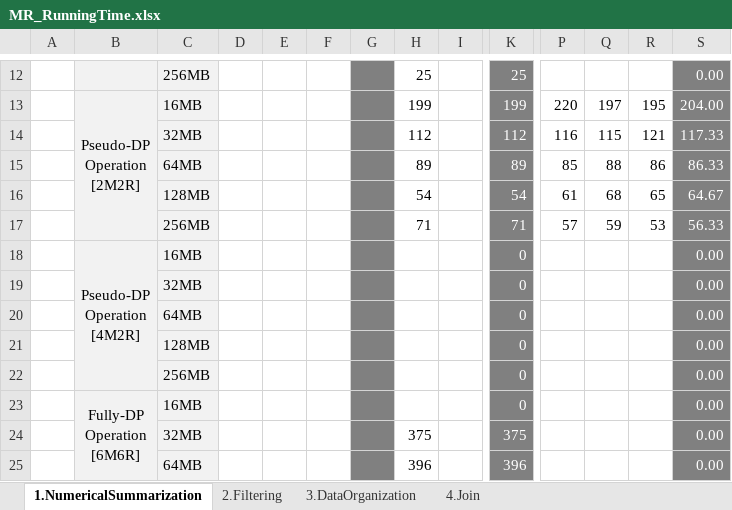
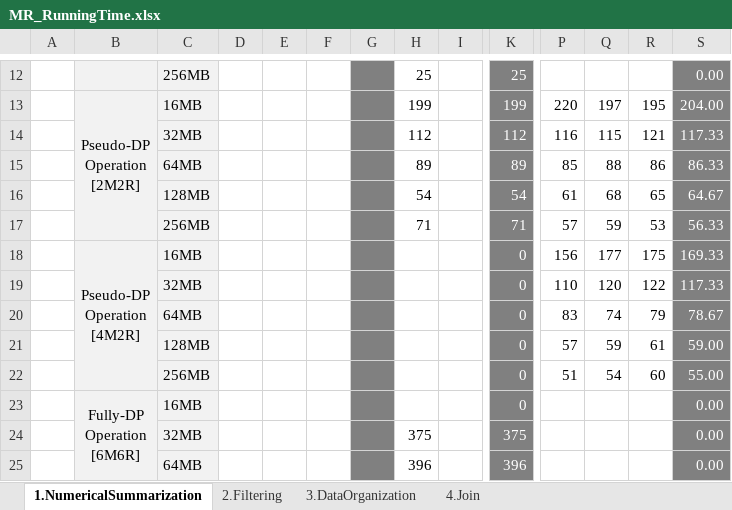
Before and after one commit to othellowhite/MapReduce, an Excel workbook: doc/MR_RunningTime.xlsx, sheet 1.NumericalSummarization, drawn as a sheet; only a part is shown, gaps mark what is left out; values as stored, in another font and other column widths than the file's, no borders; removed rows and columns are numbered as before the commit, all else as after; rows hold the shown columns only; ↵ is a line break in a cell; the diff names each change by its address in the sheet, - before the commit and + after, or states it on an @@ line.

Commit message:
ageStdDev Pseudo-DP[4M2R] Updated
ageStdDev Pseudo-DP[4M2R] updated

```diff
--- a/doc/MR_RunningTime.xlsx (sheet 1.NumericalSummarization)
+++ b/doc/MR_RunningTime.xlsx (sheet 1.NumericalSummarization)
-row 18:  | Pseudo-DP ↵ Operation ↵ [4M2R] | 16MB |  |  |  |  |  |  | 0 |  |  |  | 0.00
-row 19:  |  | 32MB |  |  |  |  |  |  | 0 |  |  |  | 0.00
-row 20:  |  | 64MB |  |  |  |  |  |  | 0 |  |  |  | 0.00
-row 21:  |  | 128MB |  |  |  |  |  |  | 0 |  |  |  | 0.00
-row 22:  |  | 256MB |  |  |  |  |  |  | 0 |  |  |  | 0.00
+row 18:  | Pseudo-DP ↵ Operation ↵ [4M2R] | 16MB |  |  |  |  |  |  | 0 | 156 | 177 | 175 | 169.33
+row 19:  |  | 32MB |  |  |  |  |  |  | 0 | 110 | 120 | 122 | 117.33
+row 20:  |  | 64MB |  |  |  |  |  |  | 0 | 83 | 74 | 79 | 78.67
+row 21:  |  | 128MB |  |  |  |  |  |  | 0 | 57 | 59 | 61 | 59.00
+row 22:  |  | 256MB |  |  |  |  |  |  | 0 | 51 | 54 | 60 | 55.00
```
